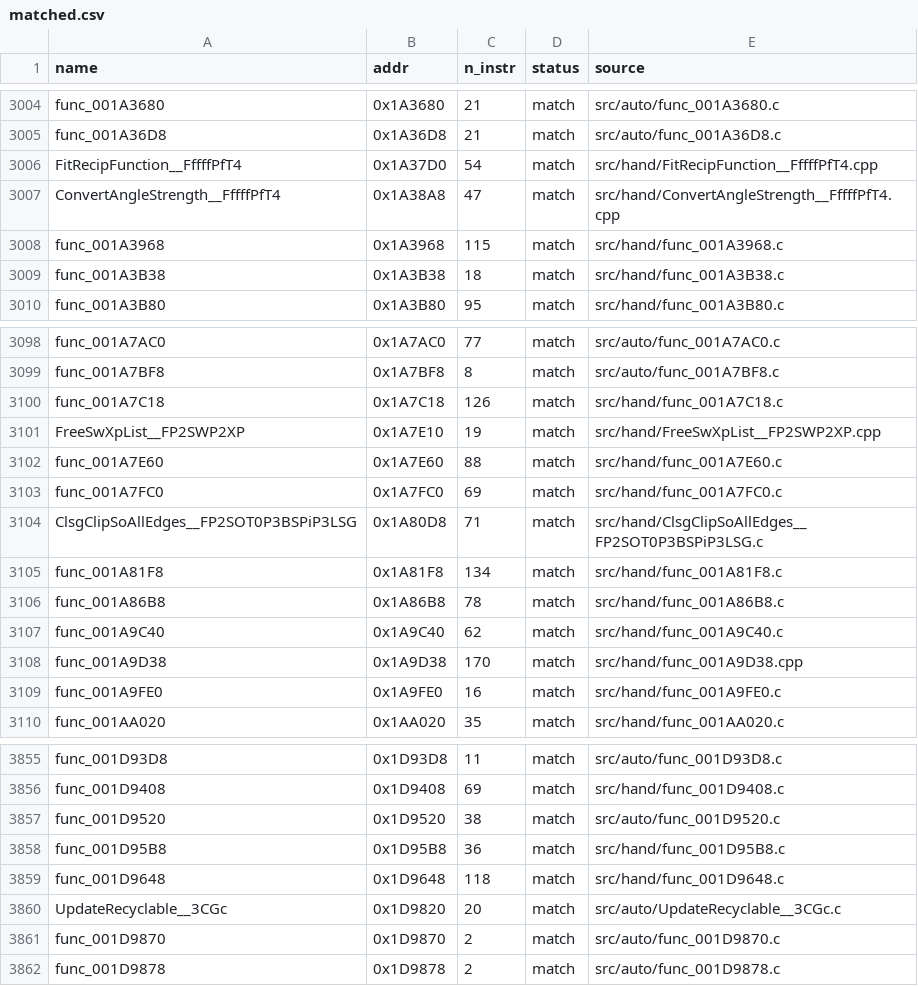
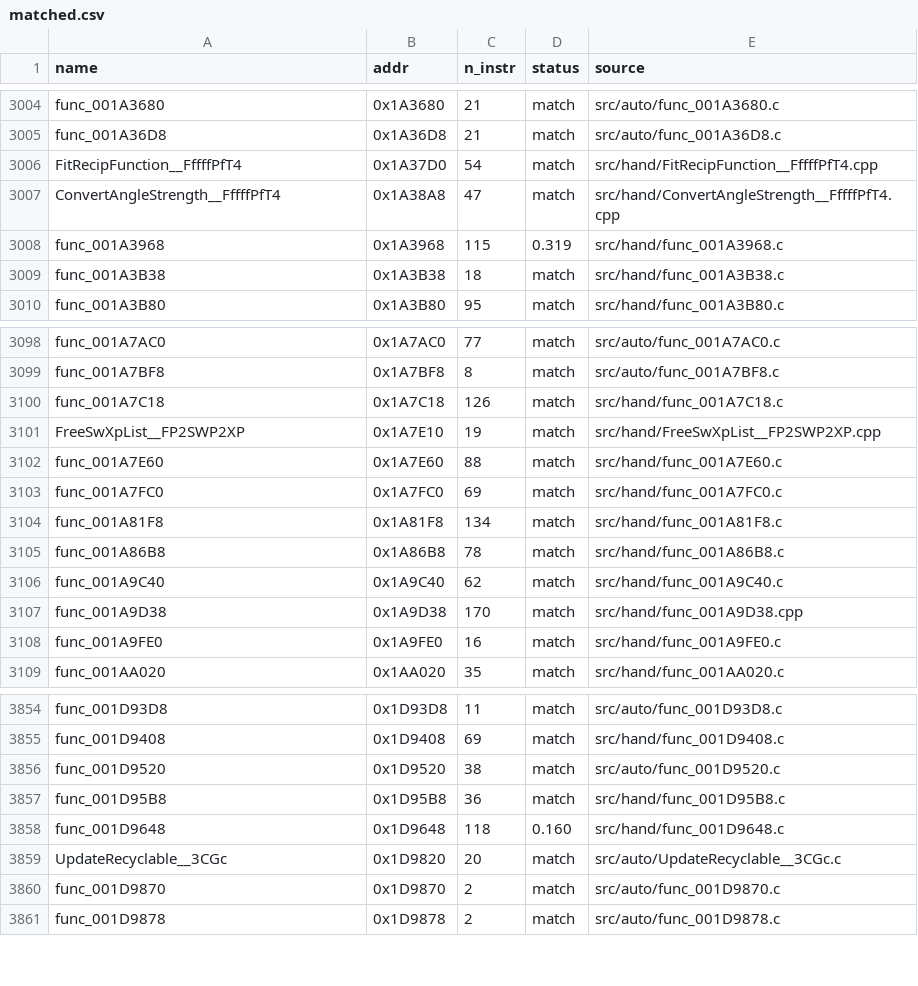
Before and after one commit to Komasia/sly2-decomp, a CSV file: config/matched.csv, drawn as a sheet; only a part is shown, gaps mark what is left out.

```diff
--- a/config/matched.csv
+++ b/config/matched.csv
@@ -3007,3 +3007,3 @@ FitRecipFunction__FffffPfT4,0x1A37D0,54,match,src/hand/FitRecipFunction__FffffPf
 ConvertAngleStrength__FffffPfT4,0x1A38A8,47,match,src/hand/ConvertAngleStrength__FffffPfT4.cpp
-func_001A3968,0x1A3968,115,match,src/hand/func_001A3968.c
+func_001A3968,0x1A3968,115,0.319,src/hand/func_001A3968.c
 func_001A3B38,0x1A3B38,18,match,src/hand/func_001A3B38.c
@@ -3103,3 +3103,2 @@ func_001A7E60,0x1A7E60,88,match,src/hand/func_001A7E60.c
 func_001A7FC0,0x1A7FC0,69,match,src/hand/func_001A7FC0.c
-ClsgClipSoAllEdges__FP2SOT0P3BSPiP3LSG,0x1A80D8,71,match,src/hand/ClsgClipSoAllEdges__FP2SOT0P3BSPiP3LSG.c
 func_001A81F8,0x1A81F8,134,match,src/hand/func_001A81F8.c
@@ -3858,3 +3857,3 @@ func_001D9520,0x1D9520,38,match,src/auto/func_001D9520.c
 func_001D95B8,0x1D95B8,36,match,src/hand/func_001D95B8.c
-func_001D9648,0x1D9648,118,match,src/hand/func_001D9648.c
+func_001D9648,0x1D9648,118,0.160,src/hand/func_001D9648.c
 UpdateRecyclable__3CGc,0x1D9820,20,match,src/auto/UpdateRecyclable__3CGc.c
```
Also changed, not shown: config/progress_history.csv, 1 other file.
